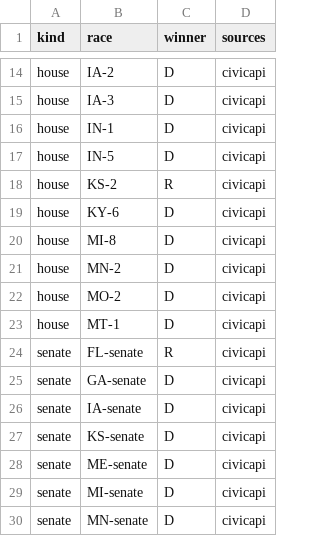
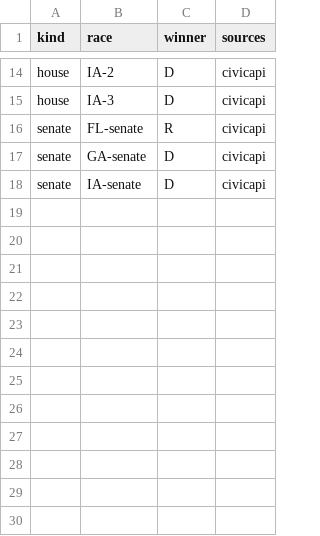
Before and after one commit to danbaer0413-cpu/election-needle, a CSV file: data/calls_pending.csv, drawn as a sheet; only a part is shown, gaps mark what is left out.

```diff
--- a/data/calls_pending.csv
+++ b/data/calls_pending.csv
@@ -15,10 +15,2 @@ house,IA-2,D,civicapi
 house,IA-3,D,civicapi
-house,IN-1,D,civicapi
-house,IN-5,D,civicapi
-house,KS-2,R,civicapi
-house,KY-6,D,civicapi
-house,MI-8,D,civicapi
-house,MN-2,D,civicapi
-house,MO-2,D,civicapi
-house,MT-1,D,civicapi
 senate,FL-senate,R,civicapi
@@ -26,5 +18 @@ senate,GA-senate,D,civicapi
 senate,IA-senate,D,civicapi
-senate,KS-senate,D,civicapi
-senate,ME-senate,D,civicapi
-senate,MI-senate,D,civicapi
-senate,MN-senate,D,civicapi
```
Also changed, not shown: data/auto_calls_log.csv, data/needle_log.csv, 2 other files.
